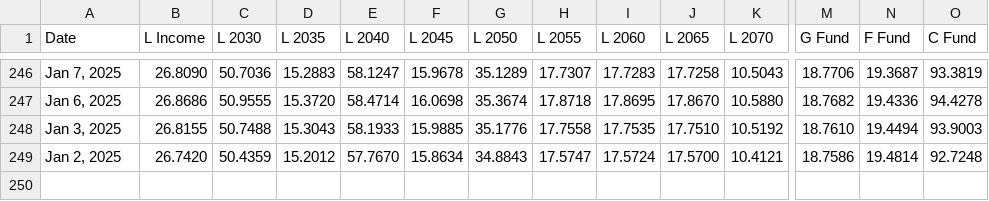
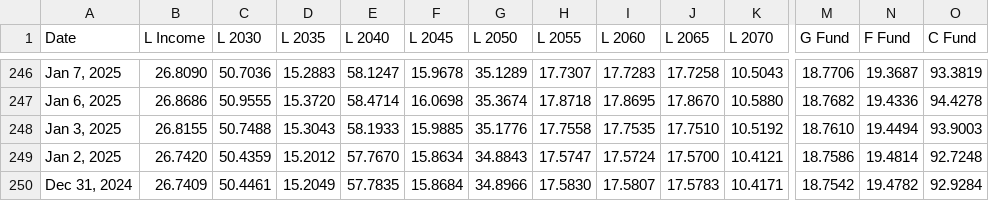
Before and after one commit to buddbob-creator/tsp-antics, a CSV file: data/prices_2025.csv, drawn as a sheet; only a part is shown, gaps mark what is left out; rows hold the shown columns only; the diff names each change by its address in the sheet, - before the commit and + after, or states it on an @@ line.

Commit message:
tacked on eofy24

```diff
--- a/data/prices_2025.csv
+++ b/data/prices_2025.csv
+row 250: Dec 31, 2024 | 26.7409 | 50.4461 | 15.2049 | 57.7835 | 15.8684 | 34.8966 | 17.5830 | 17.5807 | 17.5783 | 10.4171 | 18.7542 | 19.4782 | 92.9284
```
